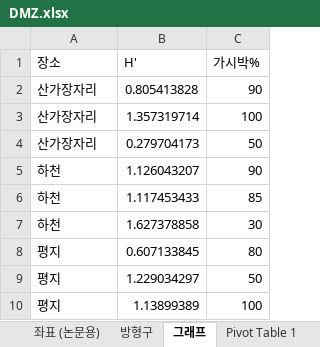
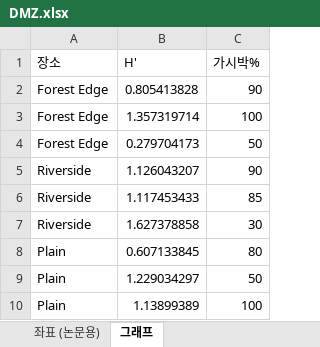
Before and after one commit to jnoh27/dmzanalysis, an Excel workbook: DMZ.xlsx, sheet 그래프, drawn as a sheet; values as stored, in another font and other column widths than the file's, no borders; charts and pictures not drawn; the diff names each change by its address in the sheet, - before the commit and + after, or states it on an @@ line.

```diff
--- a/DMZ.xlsx (sheet 그래프)
+++ b/DMZ.xlsx (sheet 그래프)
-sheet tab: 방형구
-sheet tab: Pivot Table 1
-A2:A4 (장소): 산가장자리
+A2:A4 (장소): Forest Edge
-A5:A7 (장소): 하천
+A5:A7 (장소): Riverside
-A8:A10 (장소): 평지
+A8:A10 (장소): Plain
```
Also changed, not shown: sheet 좌표 (논문용), other sheet tabs, charts or pictures, 1 other file.
